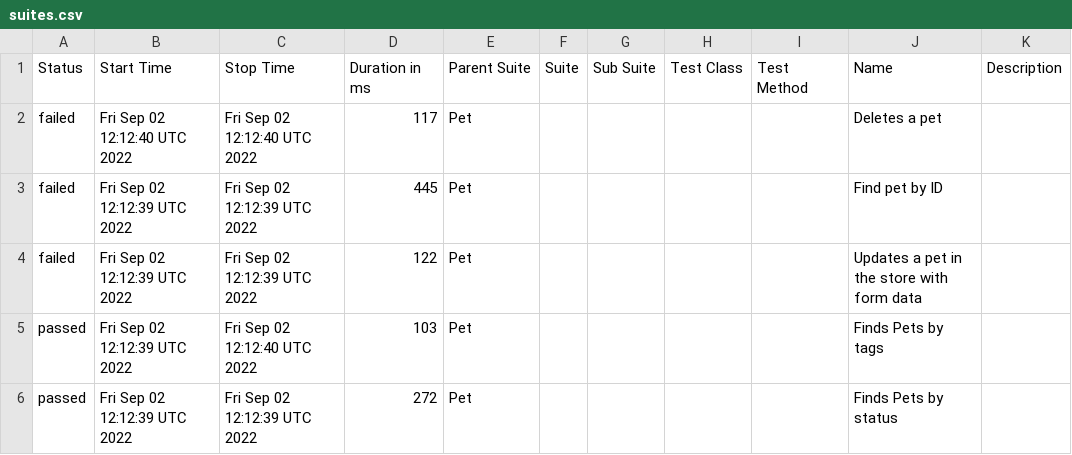
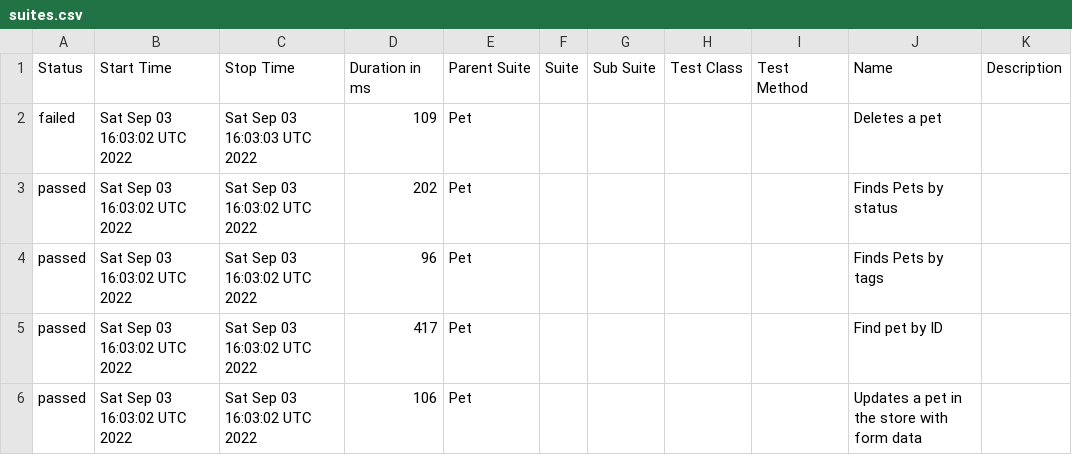
Before and after one commit to ValeriiMandryka/Postman_newman_GHaction-Allurereport, a CSV file: data/suites.csv, drawn as a sheet.

```diff
--- a/data/suites.csv
+++ b/data/suites.csv
@@ -1,6 +1,6 @@
 "Status","Start Time","Stop Time","Duration in ms","Parent Suite","Suite","Sub Suite","Test Class","Test Method","Name","Description"
-"failed","Fri Sep 02 12:12:40 UTC 2022","Fri Sep 02 12:12:40 UTC 2022","117","Pet","","","","","Deletes a pet",""
-"failed","Fri Sep 02 12:12:39 UTC 2022","Fri Sep 02 12:12:39 UTC 2022","445","Pet","","","","","Find pet by ID",""
-"failed","Fri Sep 02 12:12:39 UTC 2022","Fri Sep 02 12:12:39 UTC 2022","122","Pet","","","","","Updates a pet in the store with form data",""
-"passed","Fri Sep 02 12:12:39 UTC 2022","Fri Sep 02 12:12:40 UTC 2022","103","Pet","","","","","Finds Pets by tags",""
-"passed","Fri Sep 02 12:12:39 UTC 2022","Fri Sep 02 12:12:39 UTC 2022","272","Pet","","","","","Finds Pets by status",""
+"failed","Sat Sep 03 16:03:02 UTC 2022","Sat Sep 03 16:03:03 UTC 2022","109","Pet","","","","","Deletes a pet",""
+"passed","Sat Sep 03 16:03:02 UTC 2022","Sat Sep 03 16:03:02 UTC 2022","202","Pet","","","","","Finds Pets by status",""
+"passed","Sat Sep 03 16:03:02 UTC 2022","Sat Sep 03 16:03:02 UTC 2022","96","Pet","","","","","Finds Pets by tags",""
+"passed","Sat Sep 03 16:03:02 UTC 2022","Sat Sep 03 16:03:02 UTC 2022","417","Pet","","","","","Find pet by ID",""
+"passed","Sat Sep 03 16:03:02 UTC 2022","Sat Sep 03 16:03:02 UTC 2022","106","Pet","","","","","Updates a pet in the store with form data",""
```
Also changed, not shown: data/behaviors.csv, 35 other files.
